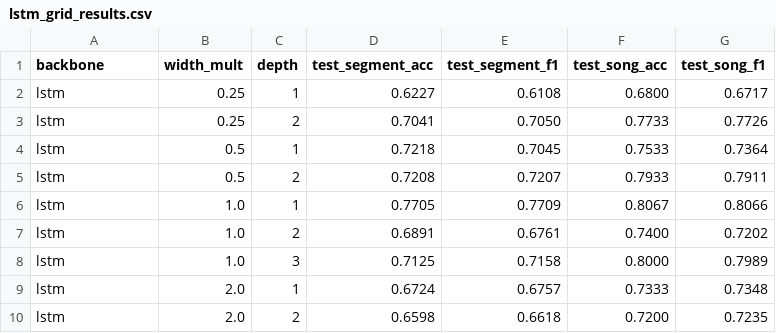
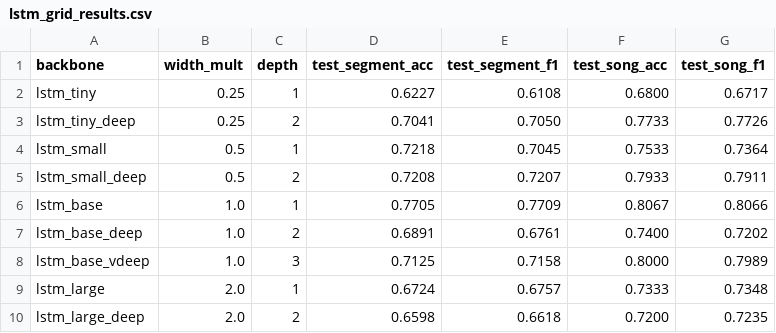
Before and after one commit to Stanley-oss/Music-Genre-Classification, a CSV file: Ablation/result/lstm&transformer/lstm_grid_results.csv, drawn as a sheet.

Commit message:
Update lstm_grid_results.csv

```diff
--- a/Ablation/result/lstm&transformer/lstm_grid_results.csv
+++ b/Ablation/result/lstm&transformer/lstm_grid_results.csv
@@ -1,10 +1,10 @@
 backbone,width_mult,depth,test_segment_acc,test_segment_f1,test_song_acc,test_song_f1
-lstm,0.25,1,0.6227,0.6108,0.6800,0.6717
-lstm,0.25,2,0.7041,0.7050,0.7733,0.7726
-lstm,0.5,1,0.7218,0.7045,0.7533,0.7364
-lstm,0.5,2,0.7208,0.7207,0.7933,0.7911
-lstm,1.0,1,0.7705,0.7709,0.8067,0.8066
-lstm,1.0,2,0.6891,0.6761,0.7400,0.7202
-lstm,1.0,3,0.7125,0.7158,0.8000,0.7989
-lstm,2.0,1,0.6724,0.6757,0.7333,0.7348
-lstm,2.0,2,0.6598,0.6618,0.7200,0.7235
+lstm_tiny,0.25,1,0.6227,0.6108,0.6800,0.6717
+lstm_tiny_deep,0.25,2,0.7041,0.7050,0.7733,0.7726
+lstm_small,0.5,1,0.7218,0.7045,0.7533,0.7364
+lstm_small_deep,0.5,2,0.7208,0.7207,0.7933,0.7911
+lstm_base,1.0,1,0.7705,0.7709,0.8067,0.8066
+lstm_base_deep,1.0,2,0.6891,0.6761,0.7400,0.7202
+lstm_base_vdeep,1.0,3,0.7125,0.7158,0.8000,0.7989
+lstm_large,2.0,1,0.6724,0.6757,0.7333,0.7348
+lstm_large_deep,2.0,2,0.6598,0.6618,0.7200,0.7235
```
